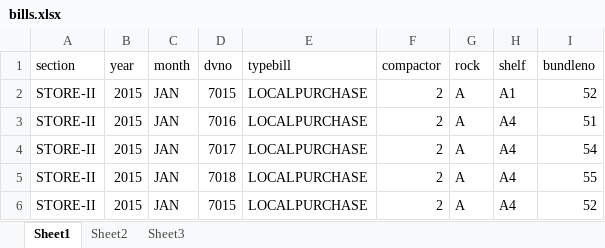
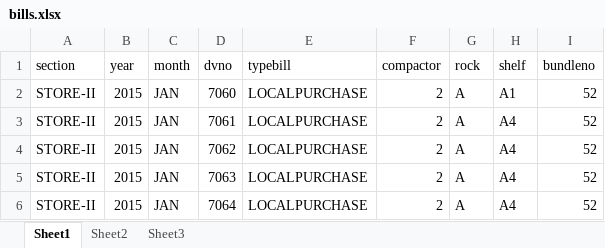
Before and after one commit to gopidulla/billstorage, an Excel workbook: bills.xlsx, sheet Sheet1, drawn as a sheet; values as stored, in another font and other column widths than the file's, no borders; the diff names each change by its address in the sheet, - before the commit and + after, or states it on an @@ line.

```diff
--- a/bills.xlsx (sheet Sheet1)
+++ b/bills.xlsx (sheet Sheet1)
-D2 (dvno): 7015
+D2 (dvno): 7060
-D3 (dvno): 7016
+D3 (dvno): 7061
-I3 (bundleno): 51
+I3 (bundleno): 52
-D4 (dvno): 7017
+D4 (dvno): 7062
-I4 (bundleno): 54
+I4 (bundleno): 52
-D5 (dvno): 7018
+D5 (dvno): 7063
-I5 (bundleno): 55
+I5 (bundleno): 52
-D6 (dvno): 7015
+D6 (dvno): 7064
```
Also changed, not shown: 14 other files.
